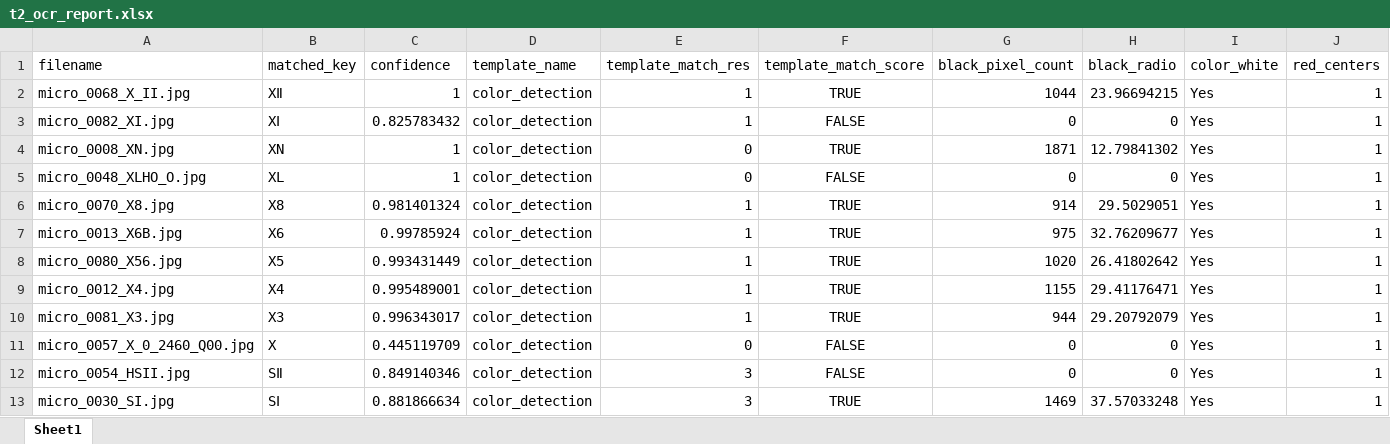
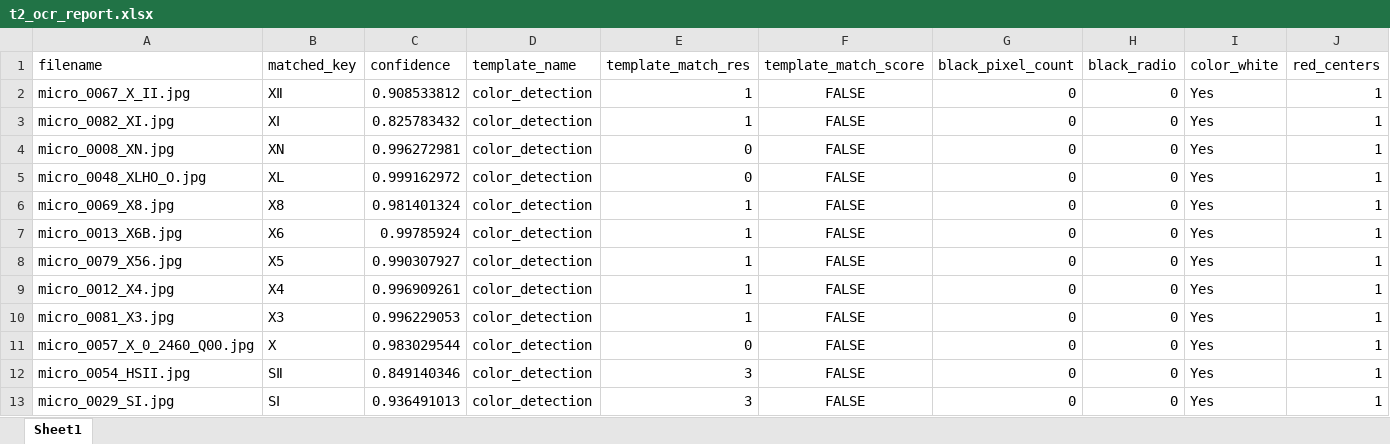
Before and after one commit to SAWRJJ/OCR-Project, an Excel workbook: template/t2_ocr_report.xlsx, sheet Sheet1, drawn as a sheet; only a part is shown; values as stored, in another font and other column widths than the file's, no borders; the diff covers the shown part only; the diff names each change by its address in the sheet, - before the commit and + after, or states it on an @@ line.

```diff
--- a/template/t2_ocr_report.xlsx (sheet Sheet1)
+++ b/template/t2_ocr_report.xlsx (sheet Sheet1)
-A2 (filename): micro_0068_X_II.jpg
+A2 (filename): micro_0067_X_II.jpg
-C2 (confidence): 1
+C2 (confidence): 0.908533812
-F2 (template_match_score): TRUE
+F2 (template_match_score): FALSE
-G2 (black_pixel_count): 1044
+G2 (black_pixel_count): 0
-H2 (black_radio): 23.96694215
+H2 (black_radio): 0
-C4 (confidence): 1
+C4 (confidence): 0.996272981
-F4 (template_match_score): TRUE
+F4 (template_match_score): FALSE
-G4 (black_pixel_count): 1871
+G4 (black_pixel_count): 0
-H4 (black_radio): 12.79841302
+H4 (black_radio): 0
-C5 (confidence): 1
+C5 (confidence): 0.999162972
-A6 (filename): micro_0070_X8.jpg
+A6 (filename): micro_0069_X8.jpg
-F6:F10 (template_match_score): TRUE
+F6:F10 (template_match_score): FALSE
-G6 (black_pixel_count): 914
+G6 (black_pixel_count): 0
-H6 (black_radio): 29.5029051
+H6 (black_radio): 0
-G7 (black_pixel_count): 975
+G7 (black_pixel_count): 0
-H7 (black_radio): 32.76209677
+H7 (black_radio): 0
-A8 (filename): micro_0080_X56.jpg
+A8 (filename): micro_0079_X56.jpg
-C8 (confidence): 0.993431449
+C8 (confidence): 0.990307927
-G8 (black_pixel_count): 1020
+G8 (black_pixel_count): 0
-H8 (black_radio): 26.41802642
+H8 (black_radio): 0
-C9 (confidence): 0.995489001
+C9 (confidence): 0.996909261
-G9 (black_pixel_count): 1155
+G9 (black_pixel_count): 0
-H9 (black_radio): 29.41176471
+H9 (black_radio): 0
-C10 (confidence): 0.996343017
+C10 (confidence): 0.996229053
-G10 (black_pixel_count): 944
+G10 (black_pixel_count): 0
-H10 (black_radio): 29.20792079
+H10 (black_radio): 0
-C11 (confidence): 0.445119709
+C11 (confidence): 0.983029544
-A13 (filename): micro_0030_SI.jpg
+A13 (filename): micro_0029_SI.jpg
-C13 (confidence): 0.881866634
+C13 (confidence): 0.936491013
-F13 (template_match_score): TRUE
+F13 (template_match_score): FALSE
-G13 (black_pixel_count): 1469
+G13 (black_pixel_count): 0
-H13 (black_radio): 37.57033248
+H13 (black_radio): 0
```
Also changed, not shown: 39 edited cells elsewhere in this sheet, template/t8_ocr_report.xlsx, 17 other files.
